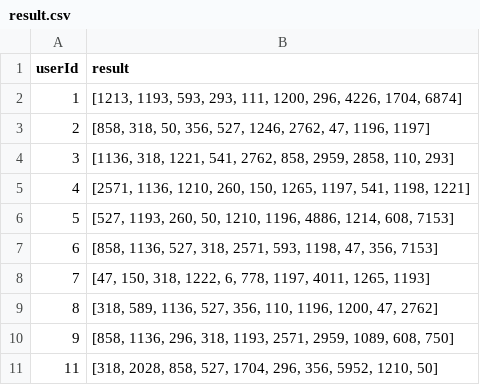
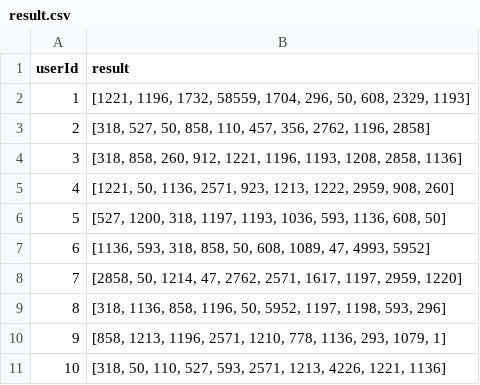
Before and after one commit to tonypioneer/imdb-recommendation, a CSV file: data/output/result.csv, drawn as a sheet.

Commit message:
Merge branch 'main' of https://github.com/tonypioneer/imdb-recommendation into tony/uniform
# Conflicts:
#	data/output/result.csv
#	data/output/test.csv
#	data/output/train.csv
#	main.py
#	recommender/knn.py

```diff
--- a/data/output/result.csv
+++ b/data/output/result.csv
@@ -1,11 +1,11 @@
 userId,result
-1,"[1213, 1193, 593, 293, 111, 1200, 296, 4226, 1704, 6874]"
-2,"[858, 318, 50, 356, 527, 1246, 2762, 47, 1196, 1197]"
-3,"[1136, 318, 1221, 541, 2762, 858, 2959, 2858, 110, 293]"
-4,"[2571, 1136, 1210, 260, 150, 1265, 1197, 541, 1198, 1221]"
-5,"[527, 1193, 260, 50, 1210, 1196, 4886, 1214, 608, 7153]"
-6,"[858, 1136, 527, 318, 2571, 593, 1198, 47, 356, 7153]"
-7,"[47, 150, 318, 1222, 6, 778, 1197, 4011, 1265, 1193]"
-8,"[318, 589, 1136, 527, 356, 110, 1196, 1200, 47, 2762]"
-9,"[858, 1136, 296, 318, 1193, 2571, 2959, 1089, 608, 750]"
-11,"[318, 2028, 858, 527, 1704, 296, 356, 5952, 1210, 50]"
+1,"[1221, 1196, 1732, 58559, 1704, 296, 50, 608, 2329, 1193]"
+2,"[318, 527, 50, 858, 110, 457, 356, 2762, 1196, 2858]"
+3,"[318, 858, 260, 912, 1221, 1196, 1193, 1208, 2858, 1136]"
+4,"[1221, 50, 1136, 2571, 923, 1213, 1222, 2959, 908, 260]"
+5,"[527, 1200, 318, 1197, 1193, 1036, 593, 1136, 608, 50]"
+6,"[1136, 593, 318, 858, 50, 608, 1089, 47, 4993, 5952]"
+7,"[2858, 50, 1214, 47, 2762, 2571, 1617, 1197, 2959, 1220]"
+8,"[318, 1136, 858, 1196, 50, 5952, 1197, 1198, 593, 296]"
+9,"[858, 1213, 1196, 2571, 1210, 778, 1136, 293, 1079, 1]"
+10,"[318, 50, 110, 527, 593, 2571, 1213, 4226, 1221, 1136]"
```
Also changed, not shown: data/output/test.csv, 1 other file.
